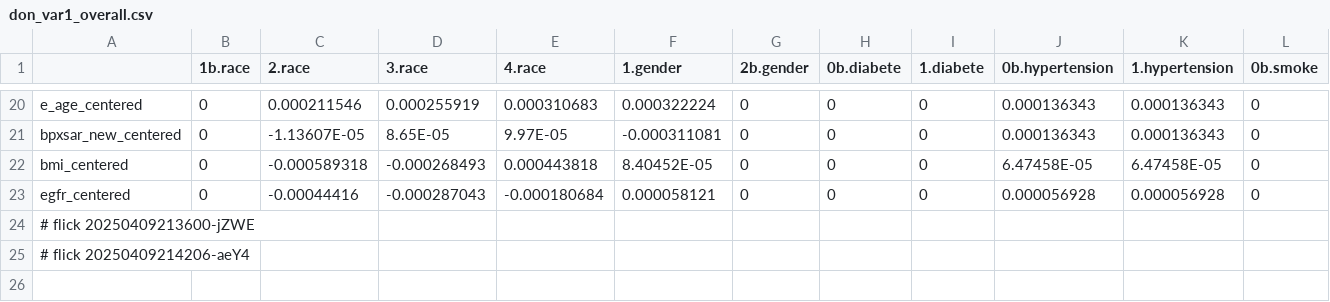
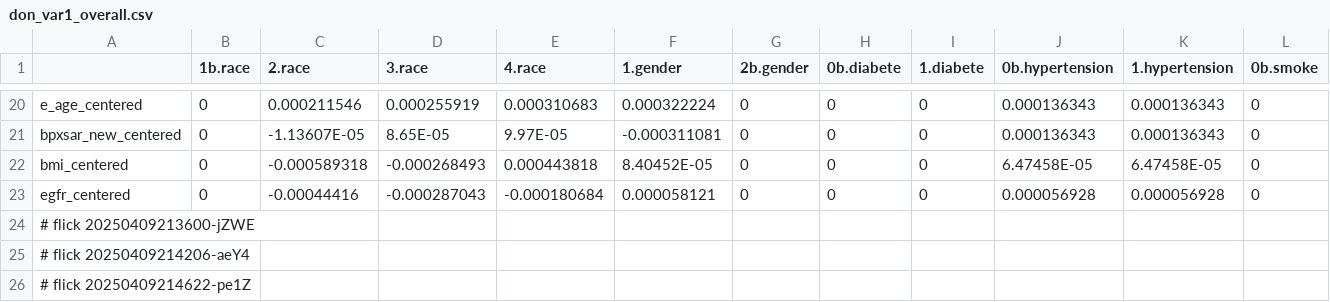
Before and after one commit to abikesa/mole, a CSV file: kitabo/ensi/testbin/test3/assets/csv/don_var1_overall.csv, drawn as a sheet; only a part is shown, gaps mark what is left out; rows hold the shown columns only; the diff names each change by its address in the sheet, - before the commit and + after, or states it on an @@ line.

Commit message:
kitabo/ensi/testbin/test3/assets/csv/don_var1_overall.csv

```diff
--- a/kitabo/ensi/testbin/test3/assets/csv/don_var1_overall.csv
+++ b/kitabo/ensi/testbin/test3/assets/csv/don_var1_overall.csv
+row 26: # flick 20250409214622-pe1Z
```
